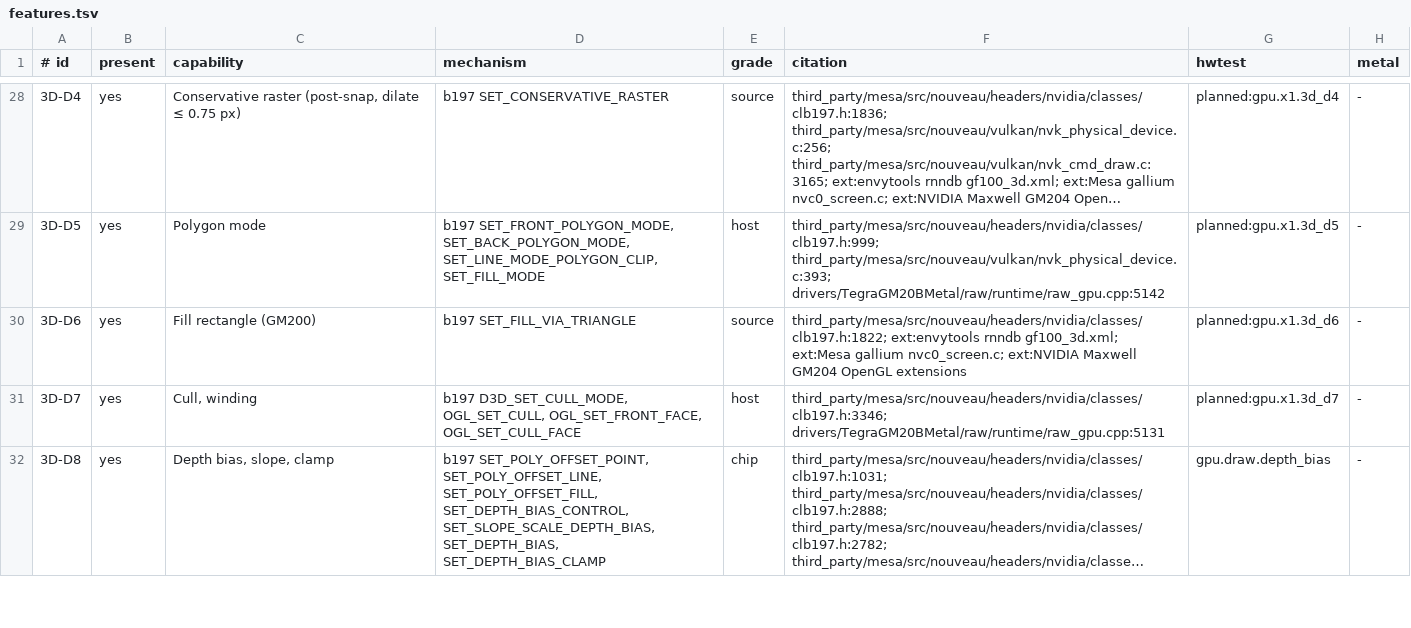
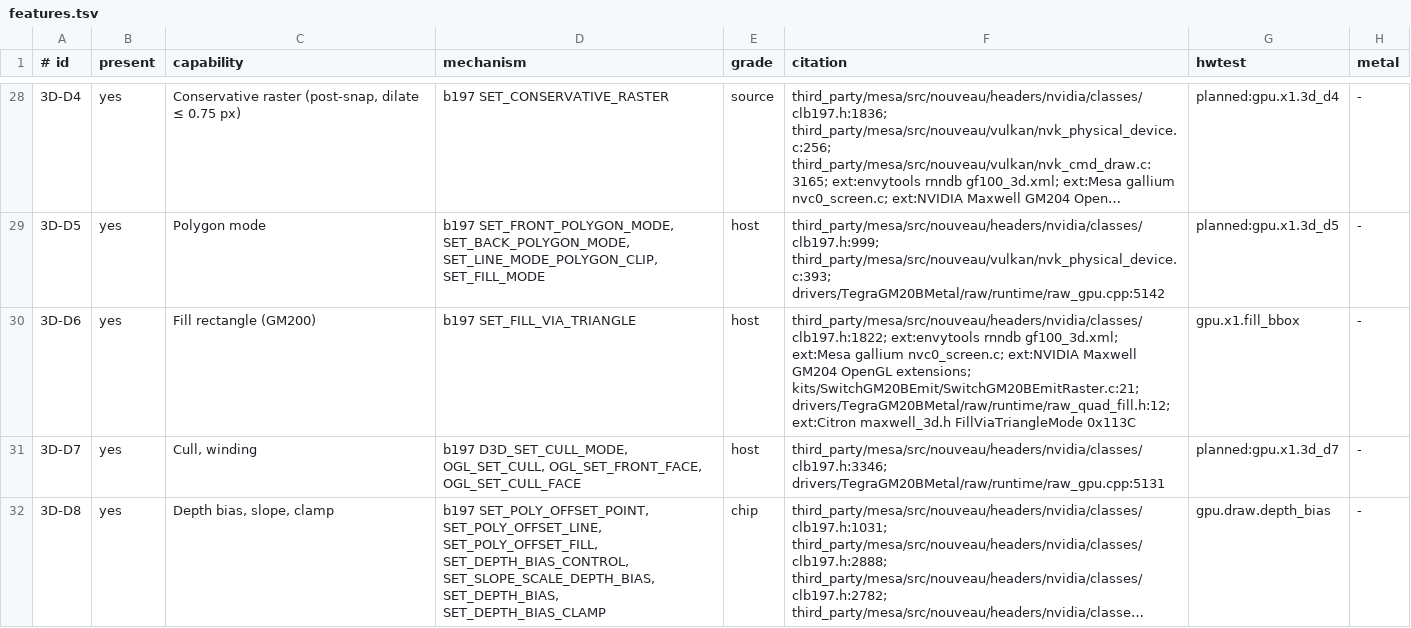
Before and after one commit to brunostjohn/ios-on-switch-lmao, a TSV file: kits/SwitchGM20B/caps/features.tsv, drawn as a sheet; only a part is shown, gaps mark what is left out; long unchanged cells end in ….

Commit message:
Fill via triangle: emitter, rule quad.bbox and the device probe that decides it
SET_FILL_VIA_TRIANGLE (0x113c) FILL_BBOX rasterises a triangle as its screen-space bounding box, so one triangle draws
an axis-aligned quad where Core Animation draws two. NVK's context init sets DISABLED; no open driver sets it otherwise.

Kit: switch_gm20b_fill_via_triangle, method-exact host test. Rule quad.bbox (raw_quad_fill.h): an axis-aligned strip
quad whose first triangle spans it; fillViaTriangleBox() false until the probe passes, so no draw changes. Risky X1
probe gpu.x1.fill_bbox (iOS 27): one triangle with the mode disabled, bbox and all, judged on the quad's pixels, then
64 full 720p quads as strips against 64 bbox triangles. Caps 3D-D6 graded host.

(cherry picked from commit e4ef1f85aba23fe36f348351f1da85b3a369b3d9)

```diff
--- a/kits/SwitchGM20B/caps/features.tsv
+++ b/kits/SwitchGM20B/caps/features.tsv
@@ -29,3 +29,3 @@
 3D-D5	yes	Polygon mode	b197 SET_FRONT_POLYGON_MODE, SET_BACK_POLYGON_MODE, SET_LINE_MODE_POLYGON_CLIP, SET_FILL_MODE	host	third_party/mesa/src/nouveau/headers/nvidia/classes/clb197.h:999; third_party/mesa/src/nouveau/vulkan/nvk_physical_device.c:393; drivers/TegraGM20BMetal/raw/runtime/raw_gpu.cpp:5142	planned:gpu.x1.3d_d5	-
-3D-D6	yes	Fill rectangle (GM200)	b197 SET_FILL_VIA_TRIANGLE	source	third_party/mesa/src/nouveau/headers/nvidia/classes/clb197.h:1822; ext:envytools rnndb gf100_3d.xml; ext:Mesa gallium nvc0_screen.c; ext:NVIDIA Maxwell GM204 OpenGL extensions	planned:gpu.x1.3d_d6	-
+3D-D6	yes	Fill rectangle (GM200)	b197 SET_FILL_VIA_TRIANGLE	host	third_party/mesa/src/nouveau/headers/nvidia/classes/clb197.h:1822; ext:envytools rnndb gf100_3d.xml; ext:Mesa gallium nvc0_screen.c; ext:NVIDIA Maxwell GM204 OpenGL extensions; kits/SwitchGM20BEmit/SwitchGM20BEmitRaster.c:21; drivers/TegraGM20BMetal/raw/runtime/raw_quad_fill.h:12; ext:Citron maxwell_3d.h FillViaTriangleMode 0x113C	gpu.x1.fill_bbox	-
 3D-D7	yes	Cull, winding	b197 D3D_SET_CULL_MODE, OGL_SET_CULL, OGL_SET_FRONT_FACE, OGL_SET_CULL_FACE	host	third_party/mesa/src/nouveau/headers/nvidia/classes/clb197.h:3346; drivers/TegraGM20BMetal/raw/runtime/raw_gpu.cpp:5131	planned:gpu.x1.3d_d7	-
```
Also changed, not shown: 9 other files.
